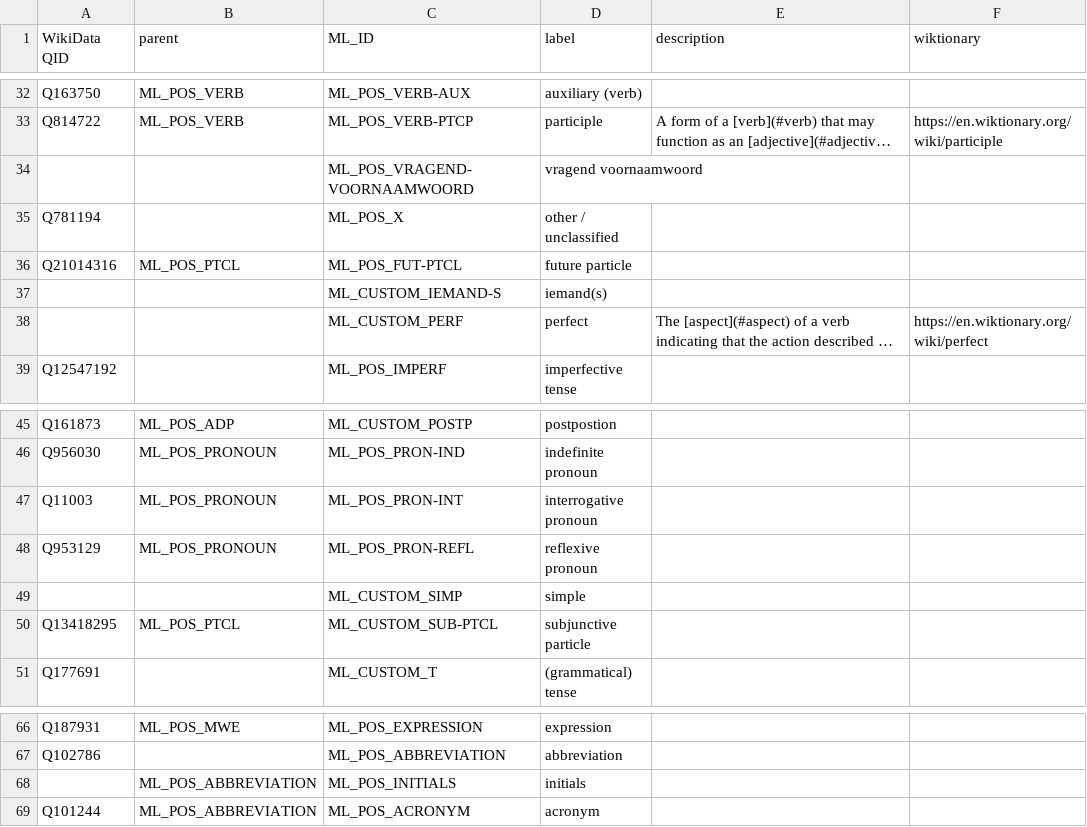
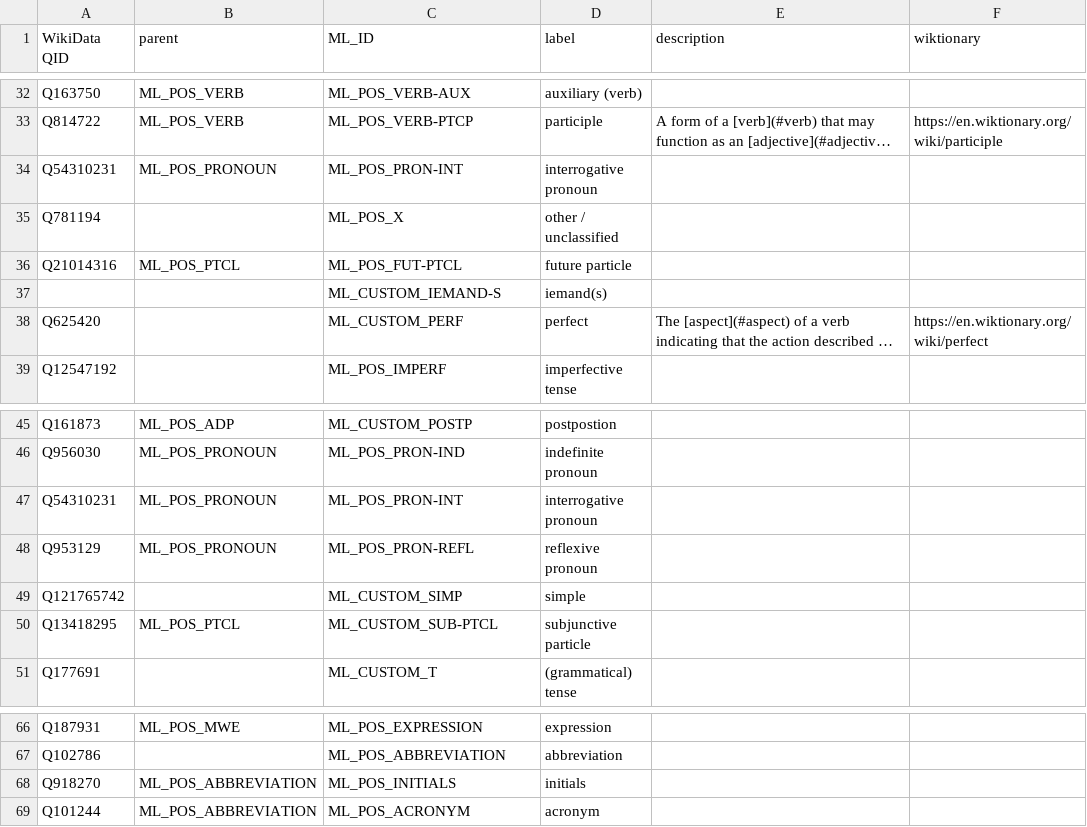
Before and after one commit to rhythmus/MetaLang, a TSV file: ontology/concepts/pos.tsv, drawn as a sheet; only a part is shown, gaps mark what is left out; long unchanged cells end in …; removed rows and columns are numbered as before the commit, all else as after; the diff names each change by its address in the sheet, - before the commit and + after, or states it on an @@ line.

Commit message:
feat(ontology): enrich pos concepts with wikidata qids
- assigned verified QIDs to interrogative pronouns and numerals
- added 'simple' aspect and 'perfect' aspect mappings
- standardized 'initialism' (Q918270) concept

```diff
--- a/ontology/concepts/pos.tsv
+++ b/ontology/concepts/pos.tsv
-row 34:  |  | ML_POS_VRAGEND-VOORNAAMWOORD | vragend voornaamwoord
+row 34: Q54310231 | ML_POS_PRONOUN | ML_POS_PRON-INT | interrogative pronoun
-A38 (WikiData QID): (empty)
+A38 (WikiData QID): Q625420
-A47 (WikiData QID): Q11003
+A47 (WikiData QID): Q54310231
-A49 (WikiData QID): (empty)
+A49 (WikiData QID): Q121765742
-A68 (WikiData QID): (empty)
+A68 (WikiData QID): Q918270
```
